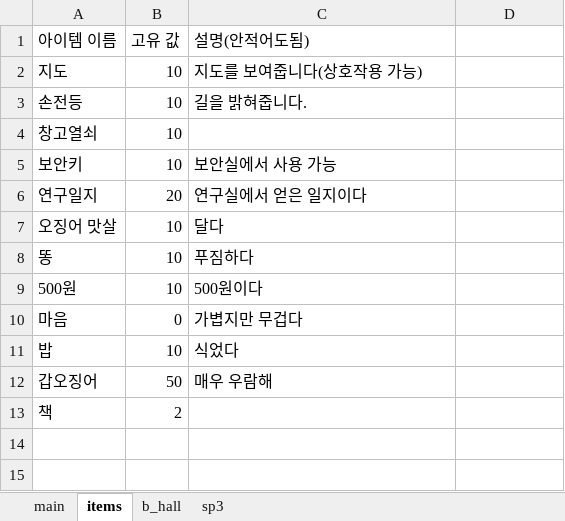
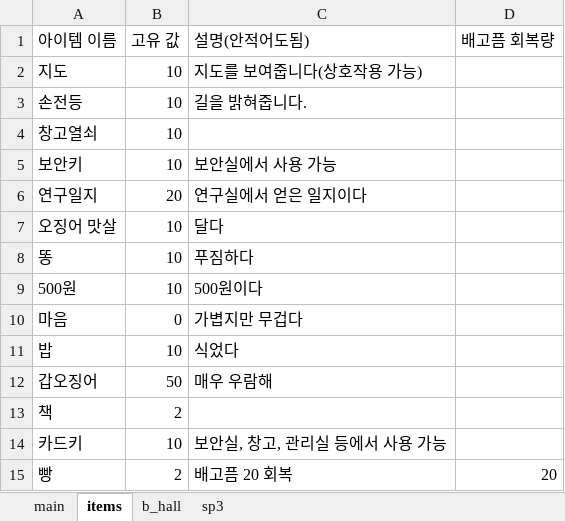
Before and after one commit to jaden3757/Codeplay, an Excel workbook: Demo/itemo.xlsx, sheet items, drawn as a sheet; values as stored, in another font and other column widths than the file's, no borders; the diff names each change by its address in the sheet, - before the commit and + after, or states it on an @@ line.

```diff
--- a/Demo/itemo.xlsx (sheet items)
+++ b/Demo/itemo.xlsx (sheet items)
-D1: (empty)
+D1: 배고픔 회복량
+row 14: 카드키 | 10 | 보안실, 창고, 관리실 등에서 사용 가능
+row 15: 빵 | 2 | 배고픔 20 회복 | 20
```
Also changed, not shown: sheet main, sheet b_hall, Demo/item.xlsx, 6 other files.
